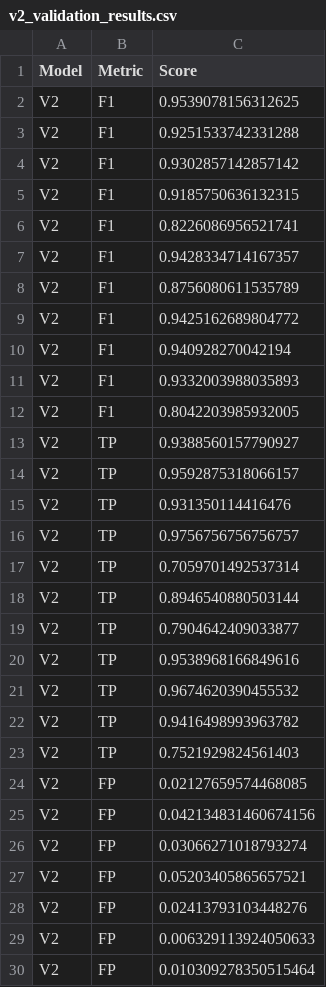
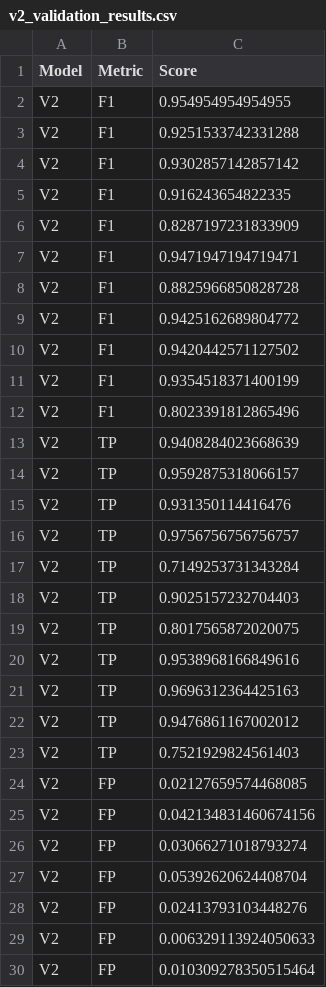
Before and after one commit to pfizer-opensource/scikit-digital-health, a CSV file: scripts/classifier_training/v2_validation_results.csv, drawn as a sheet; only a part is shown; the diff covers the shown part only.

```diff
--- a/scripts/classifier_training/v2_validation_results.csv
+++ b/scripts/classifier_training/v2_validation_results.csv
@@ -1,14 +1,14 @@
 Model,Metric,Score
-V2,F1,0.9539078156312625
+V2,F1,0.954954954954955
 V2,F1,0.9251533742331288
 V2,F1,0.9302857142857142
-V2,F1,0.9185750636132315
-V2,F1,0.8226086956521741
-V2,F1,0.9428334714167357
-V2,F1,0.8756080611535789
+V2,F1,0.916243654822335
+V2,F1,0.8287197231833909
+V2,F1,0.9471947194719471
+V2,F1,0.8825966850828728
 V2,F1,0.9425162689804772
-V2,F1,0.940928270042194
-V2,F1,0.9332003988035893
-V2,F1,0.8042203985932005
-V2,TP,0.9388560157790927
+V2,F1,0.9420442571127502
+V2,F1,0.9354518371400199
+V2,F1,0.8023391812865496
+V2,TP,0.9408284023668639
 V2,TP,0.9592875318066157
@@ -16,8 +16,8 @@ V2,TP,0.931350114416476
 V2,TP,0.9756756756756757
-V2,TP,0.7059701492537314
-V2,TP,0.8946540880503144
-V2,TP,0.7904642409033877
+V2,TP,0.7149253731343284
+V2,TP,0.9025157232704403
+V2,TP,0.8017565872020075
 V2,TP,0.9538968166849616
-V2,TP,0.9674620390455532
-V2,TP,0.9416498993963782
+V2,TP,0.9696312364425163
+V2,TP,0.9476861167002012
 V2,TP,0.7521929824561403
@@ -26,3 +26,3 @@ V2,FP,0.042134831460674156
 V2,FP,0.03066271018793274
-V2,FP,0.05203405865657521
+V2,FP,0.05392620624408704
 V2,FP,0.02413793103448276
```
Also changed, not shown: 2 edited cells elsewhere in this file, scripts/classifier_training/v2_test_results.csv, 3 other files.
